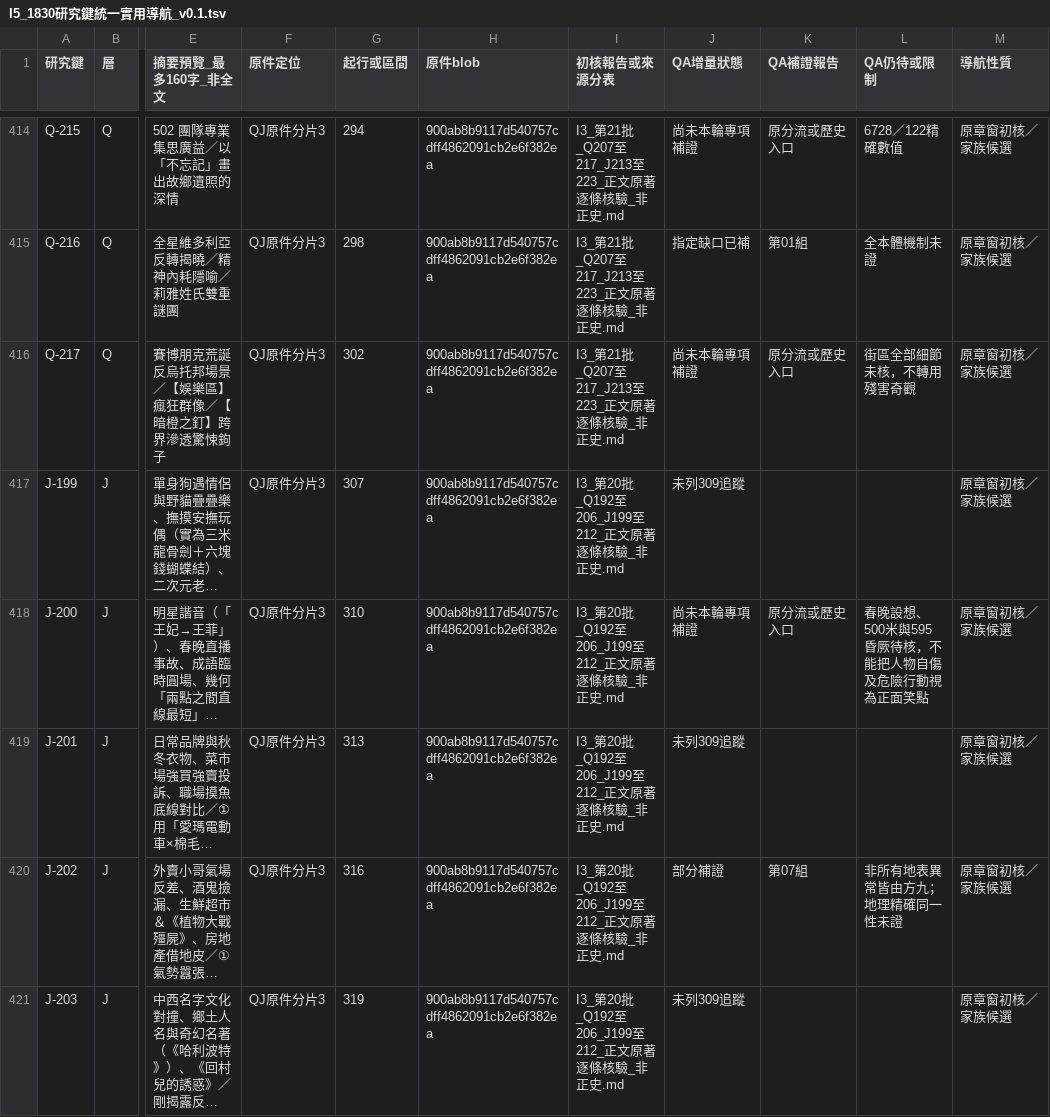
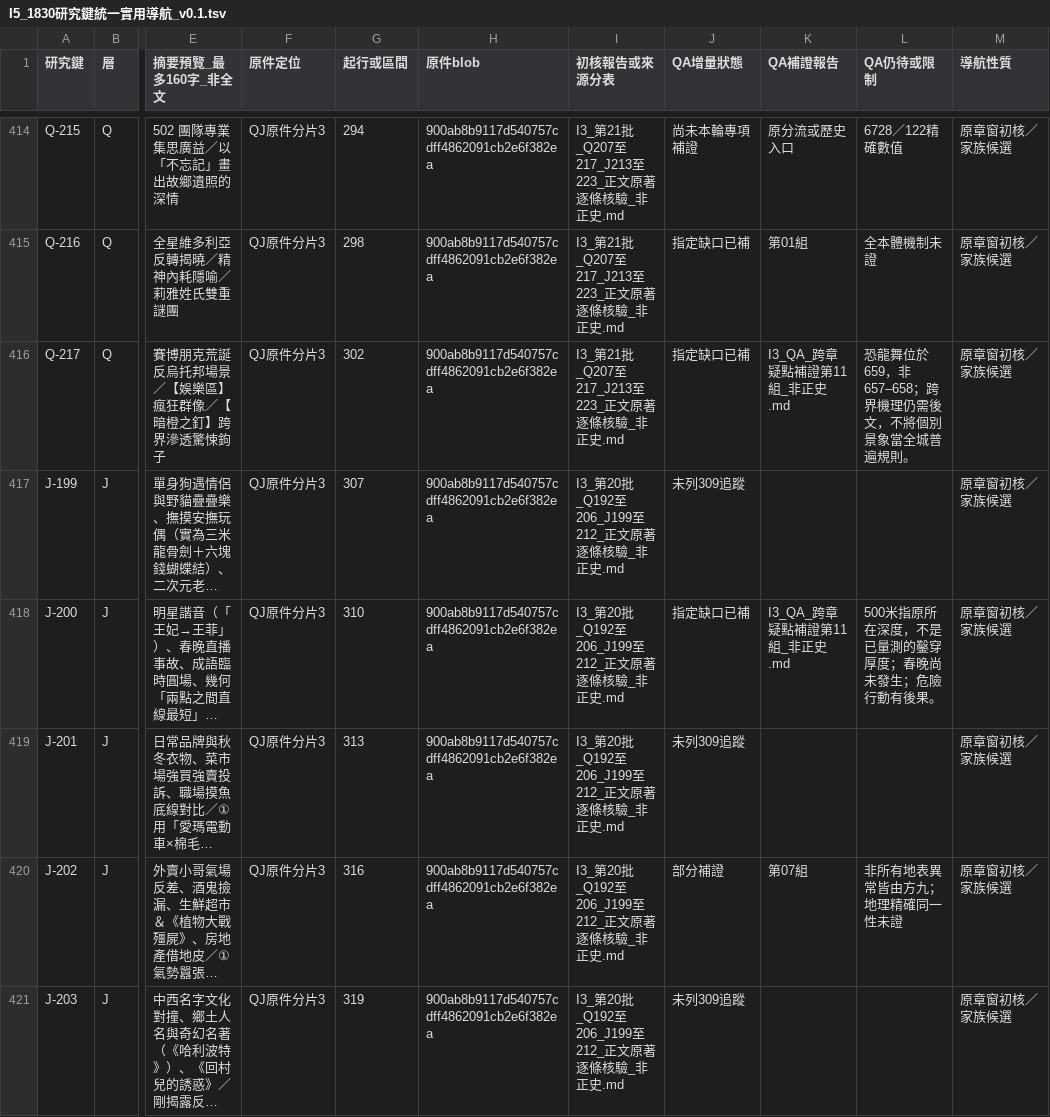
Before and after one commit to Secileya/Novel, a TSV file: 小說/巨構世界（法月懷造物）/06_敘事規劃與工作流/異常大舞台_全書研究交接_20261124/GPT獨立原文對照/全書整合_v0.1/I5_1830研究鍵統一實用導航_v0.1.tsv, drawn as a sheet; only a part is shown, gaps mark what is left out; long unchanged cells end in …; the diff covers the shown part only; the diff names each change by its address in the sheet, - before the commit and + after, or states it on an @@ line.

Commit message:
研究：同步1830導航第十一組38項補證

```diff
--- a/小說/巨構世界（法月懷造物）/06_敘事規劃與工作流/異常大舞台_全書研究交接_20261124/GPT獨立原文對照/全書整合_v0.1/I5_1830研究鍵統一實用導航_v0.1.tsv
+++ b/小說/巨構世界（法月懷造物）/06_敘事規劃與工作流/異常大舞台_全書研究交接_20261124/GPT獨立原文對照/全書整合_v0.1/I5_1830研究鍵統一實用導航_v0.1.tsv
-J416 (QA增量狀態): 尚未本輪專項補證
+J416 (QA增量狀態): 指定缺口已補
-K416 (QA補證報告): 原分流或歷史入口
+K416 (QA補證報告): I3_QA_跨章疑點補證第11組_非正史.md
-L416 (QA仍待或限制): 街區全部細節未核，不轉用殘害奇觀
+L416 (QA仍待或限制): 恐龍舞位於659，非657–658；跨界機理仍需後文，不將個別景象當全城普遍規則。
-J418 (QA增量狀態): 尚未本輪專項補證
+J418 (QA增量狀態): 指定缺口已補
-K418 (QA補證報告): 原分流或歷史入口
+K418 (QA補證報告): I3_QA_跨章疑點補證第11組_非正史.md
-L418 (QA仍待或限制): 春晚設想、500米與595昏厥待核，不能把人物自傷及危險行動視為正面笑點
+L418 (QA仍待或限制): 500米指原所在深度，不是已量測的鑿穿厚度；春晚尚未發生；危險行動有後果。
```
Also changed, not shown: 108 edited cells elsewhere in this file.
